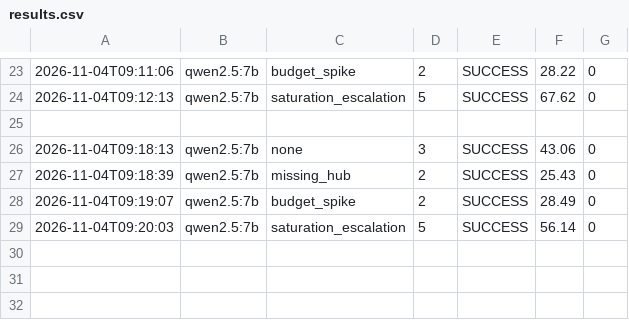
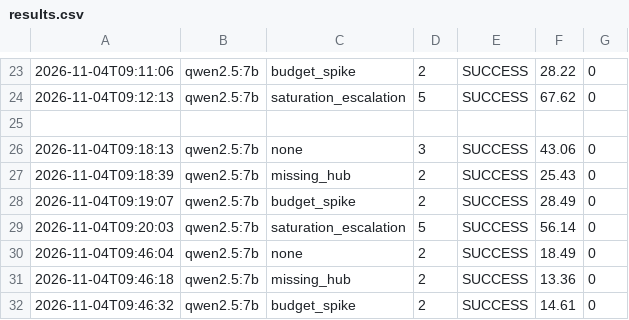
Before and after one commit to Winp3nalty/thesis-swarm, a CSV file: results.csv, drawn as a sheet; only a part is shown, gaps mark what is left out.

```diff
--- a/results.csv
+++ b/results.csv
@@ -29 +29,4 @@
 2026-11-04T09:20:03,qwen2.5:7b,saturation_escalation,5,SUCCESS,56.14,0
+2026-11-04T09:46:04,qwen2.5:7b,none,2,SUCCESS,18.49,0
+2026-11-04T09:46:18,qwen2.5:7b,missing_hub,2,SUCCESS,13.36,0
+2026-11-04T09:46:32,qwen2.5:7b,budget_spike,2,SUCCESS,14.61,0
```
Also changed, not shown: 17 other files.
